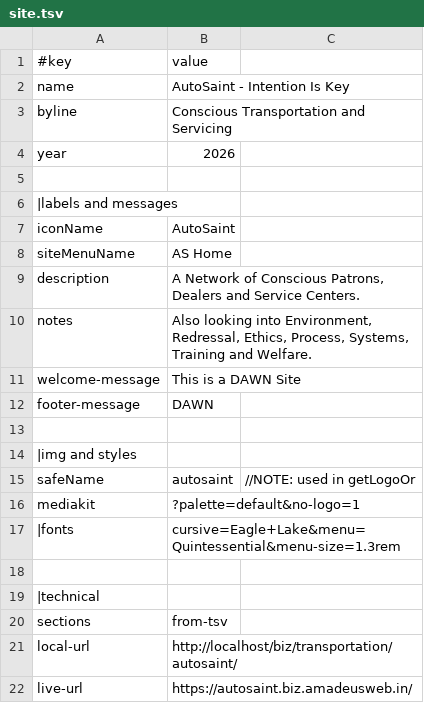
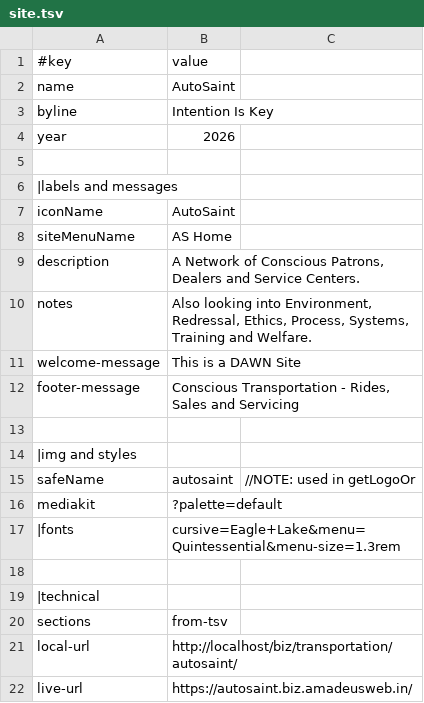
Before and after one commit to amadeusweb-members/autosaint, a TSV file: data/site.tsv, drawn as a sheet.

```diff
--- a/data/site.tsv
+++ b/data/site.tsv
@@ -1,4 +1,4 @@
 #key	value
-name	AutoSaint - Intention Is Key
-byline	Conscious Transportation and Servicing
+name	AutoSaint
+byline	Intention Is Key
 year	2026
@@ -11,3 +11,3 @@ notes	Also looking into Environment, Redressal, Ethics, Process, Systems, Traini
 welcome-message	This is a DAWN Site
-footer-message	DAWN
+footer-message	Conscious Transportation - Rides, Sales and Servicing
 
@@ -15,3 +15,3 @@ footer-message	DAWN
 safeName	autosaint	//NOTE: used in getLogoOr
-mediakit	?palette=default&no-logo=1
+mediakit	?palette=default
 |fonts	cursive=Eagle+Lake&menu=Quintessential&menu-size=1.3rem
```
Also changed, not shown: data/sections.tsv, 11 other files.
